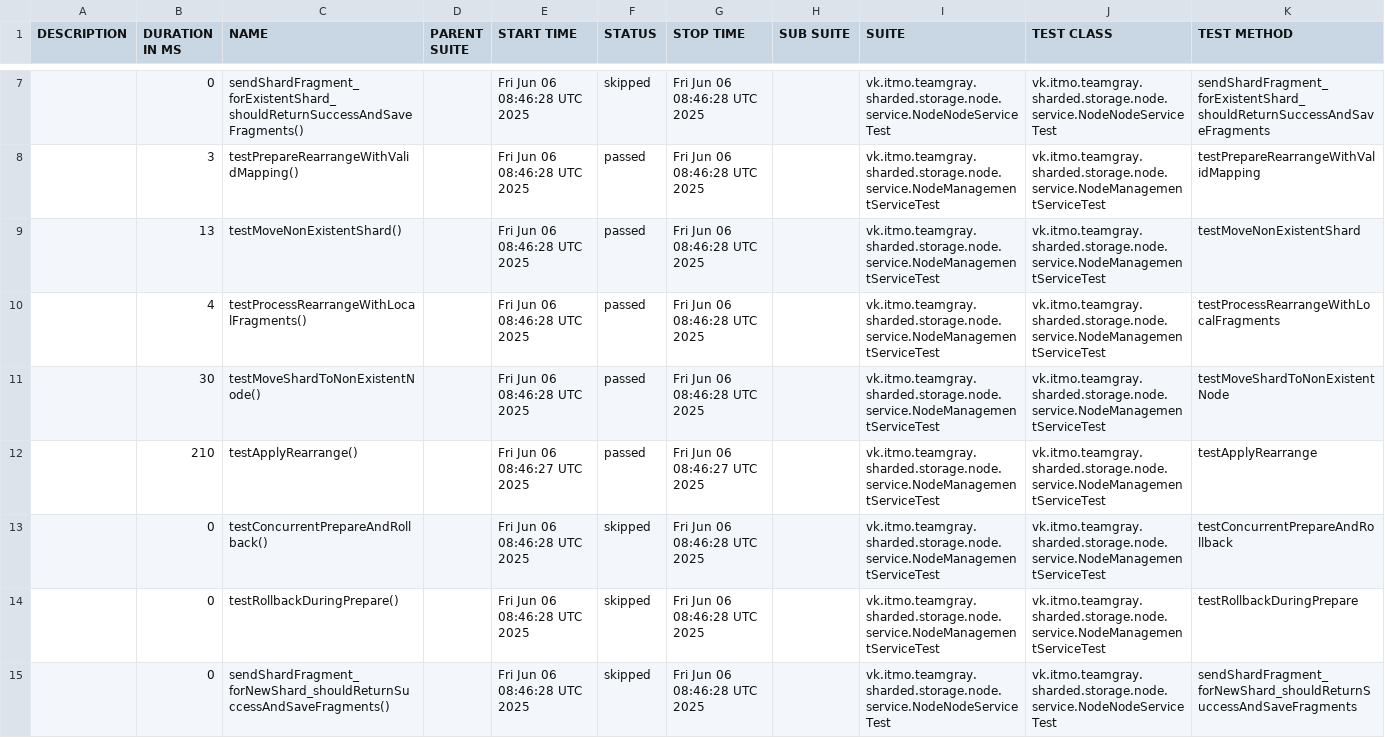
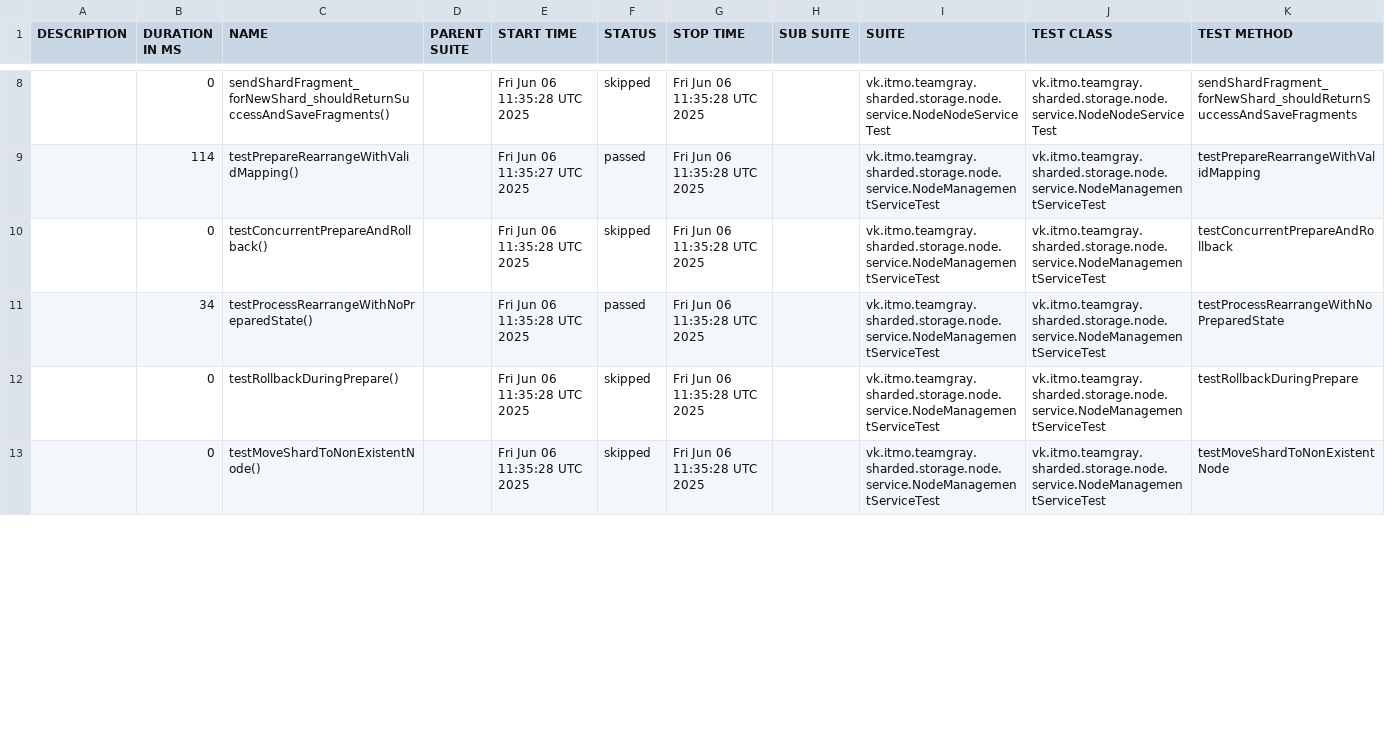
Before and after one commit to Team-Gray-ITMO/sharded-storage, a CSV file: data/suites.csv, drawn as a sheet; only a part is shown, gaps mark what is left out; the diff covers the shown part only.

```diff
--- a/data/suites.csv
+++ b/data/suites.csv
@@ -7,9 +8,6 @@
-"","0","sendShardFragment_forExistentShard_shouldReturnSuccessAndSaveFragments()","","Fri Jun 06 08:46:28 UTC 2025","skipped","Fri Jun 06 08:46:28 UTC 2025","","vk.itmo.teamgray.sharded.storage.node.service.NodeNodeServiceTest","vk.itmo.teamgray.sharded.storage.node.service.NodeNodeServiceTest","sendShardFragment_forExistentShard_shouldReturnSuccessAndSaveFragments"
-"","3","testPrepareRearrangeWithValidMapping()","","Fri Jun 06 08:46:28 UTC 2025","passed","Fri Jun 06 08:46:28 UTC 2025","","vk.itmo.teamgray.sharded.storage.node.service.NodeManagementServiceTest","vk.itmo.teamgray.sharded.storage.node.service.NodeManagementServiceTest","testPrepareRearrangeWithValidMapping"
-"","13","testMoveNonExistentShard()","","Fri Jun 06 08:46:28 UTC 2025","passed","Fri Jun 06 08:46:28 UTC 2025","","vk.itmo.teamgray.sharded.storage.node.service.NodeManagementServiceTest","vk.itmo.teamgray.sharded.storage.node.service.NodeManagementServiceTest","testMoveNonExistentShard"
-"","4","testProcessRearrangeWithLocalFragments()","","Fri Jun 06 08:46:28 UTC 2025","passed","Fri Jun 06 08:46:28 UTC 2025","","vk.itmo.teamgray.sharded.storage.node.service.NodeManagementServiceTest","vk.itmo.teamgray.sharded.storage.node.service.NodeManagementServiceTest","testProcessRearrangeWithLocalFragments"
-"","30","testMoveShardToNonExistentNode()","","Fri Jun 06 08:46:28 UTC 2025","passed","Fri Jun 06 08:46:28 UTC 2025","","vk.itmo.teamgray.sharded.storage.node.service.NodeManagementServiceTest","vk.itmo.teamgray.sharded.storage.node.service.NodeManagementServiceTest","testMoveShardToNonExistentNode"
-"","210","testApplyRearrange()","","Fri Jun 06 08:46:27 UTC 2025","passed","Fri Jun 06 08:46:27 UTC 2025","","vk.itmo.teamgray.sharded.storage.node.service.NodeManagementServiceTest","vk.itmo.teamgray.sharded.storage.node.service.NodeManagementServiceTest","testApplyRearrange"
-"","0","testConcurrentPrepareAndRollback()","","Fri Jun 06 08:46:28 UTC 2025","skipped","Fri Jun 06 08:46:28 UTC 2025","","vk.itmo.teamgray.sharded.storage.node.service.NodeManagementServiceTest","vk.itmo.teamgray.sharded.storage.node.service.NodeManagementServiceTest","testConcurrentPrepareAndRollback"
-"","0","testRollbackDuringPrepare()","","Fri Jun 06 08:46:28 UTC 2025","skipped","Fri Jun 06 08:46:28 UTC 2025","","vk.itmo.teamgray.sharded.storage.node.service.NodeManagementServiceTest","vk.itmo.teamgray.sharded.storage.node.service.NodeManagementServiceTest","testRollbackDuringPrepare"
-"","0","sendShardFragment_forNewShard_shouldReturnSuccessAndSaveFragments()","","Fri Jun 06 08:46:28 UTC 2025","skipped","Fri Jun 06 08:46:28 UTC 2025","","vk.itmo.teamgray.sharded.storage.node.service.NodeNodeServiceTest","vk.itmo.teamgray.sharded.storage.node.service.NodeNodeServiceTest","sendShardFragment_forNewShard_shouldReturnSuccessAndSaveFragments"
+"","0","sendShardFragment_forNewShard_shouldReturnSuccessAndSaveFragments()","","Fri Jun 06 11:35:28 UTC 2025","skipped","Fri Jun 06 11:35:28 UTC 2025","","vk.itmo.teamgray.sharded.storage.node.service.NodeNodeServiceTest","vk.itmo.teamgray.sharded.storage.node.service.NodeNodeServiceTest","sendShardFragment_forNewShard_shouldReturnSuccessAndSaveFragments"
+"","114","testPrepareRearrangeWithValidMapping()","","Fri Jun 06 11:35:27 UTC 2025","passed","Fri Jun 06 11:35:28 UTC 2025","","vk.itmo.teamgray.sharded.storage.node.service.NodeManagementServiceTest","vk.itmo.teamgray.sharded.storage.node.service.NodeManagementServiceTest","testPrepareRearrangeWithValidMapping"
+"","0","testConcurrentPrepareAndRollback()","","Fri Jun 06 11:35:28 UTC 2025","skipped","Fri Jun 06 11:35:28 UTC 2025","","vk.itmo.teamgray.sharded.storage.node.service.NodeManagementServiceTest","vk.itmo.teamgray.sharded.storage.node.service.NodeManagementServiceTest","testConcurrentPrepareAndRollback"
+"","34","testProcessRearrangeWithNoPreparedState()","","Fri Jun 06 11:35:28 UTC 2025","passed","Fri Jun 06 11:35:28 UTC 2025","","vk.itmo.teamgray.sharded.storage.node.service.NodeManagementServiceTest","vk.itmo.teamgray.sharded.storage.node.service.NodeManagementServiceTest","testProcessRearrangeWithNoPreparedState"
+"","0","testRollbackDuringPrepare()","","Fri Jun 06 11:35:28 UTC 2025","skipped","Fri Jun 06 11:35:28 UTC 2025","","vk.itmo.teamgray.sharded.storage.node.service.NodeManagementServiceTest","vk.itmo.teamgray.sharded.storage.node.service.NodeManagementServiceTest","testRollbackDuringPrepare"
+"","0","testMoveShardToNonExistentNode()","","Fri Jun 06 11:35:28 UTC 2025","skipped","Fri Jun 06 11:35:28 UTC 2025","","vk.itmo.teamgray.sharded.storage.node.service.NodeManagementServiceTest","vk.itmo.teamgray.sharded.storage.node.service.NodeManagementServiceTest","testMoveShardToNonExistentNode"
```
Also changed, not shown: 6 added rows, 3 removed rows and 6 edited cells elsewhere in this file, 46 other files.
